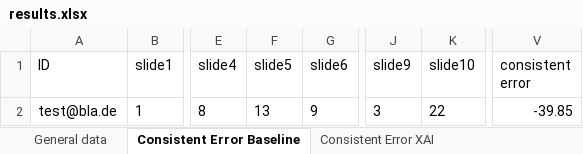
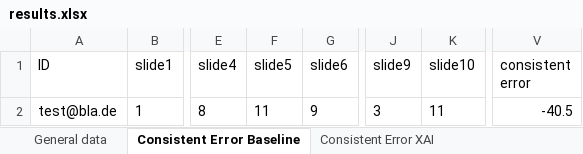
Before and after one commit to emelyrosbach/masterthesis, an Excel workbook: results.xlsx, sheet Consistent Error Baseline, drawn as a sheet; only a part is shown, gaps mark what is left out; values as stored, in another font and other column widths than the file's, no borders; the diff names each change by its address in the sheet, - before the commit and + after, or states it on an @@ line.

```diff
--- a/results.xlsx (sheet Consistent Error Baseline)
+++ b/results.xlsx (sheet Consistent Error Baseline)
-F2 (slide5): 13
+F2 (slide5): 11
-K2 (slide10): 22
+K2 (slide10): 11
-V2 (consistent error): -39.85
+V2 (consistent error): -40.5
```
Also changed, not shown: sheet General data, sheet Consistent Error XAI-NoTP, sheet Consistent Error Baseline-NoTP, sheet Consistent Error Baseline-TP, sheet Consistent Error XAI, sheet Consistent Error AI, 1 more sheet, 7 other files.
